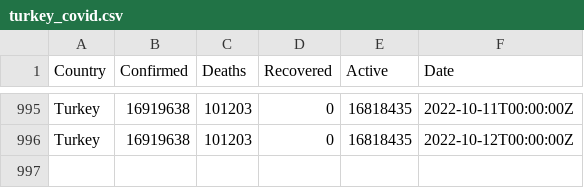
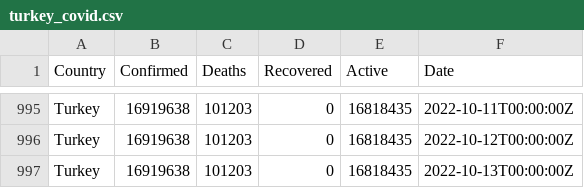
Before and after one commit to ocakhasan/fetch_covid_daily, a CSV file: turkey_covid.csv, drawn as a sheet; only a part is shown, gaps mark what is left out; the diff names each change by its address in the sheet, - before the commit and + after, or states it on an @@ line.

```diff
--- a/turkey_covid.csv
+++ b/turkey_covid.csv
+row 997: Turkey | 16919638 | 101203 | 0 | 16818435 | 2022-10-13T00:00:00Z
```
